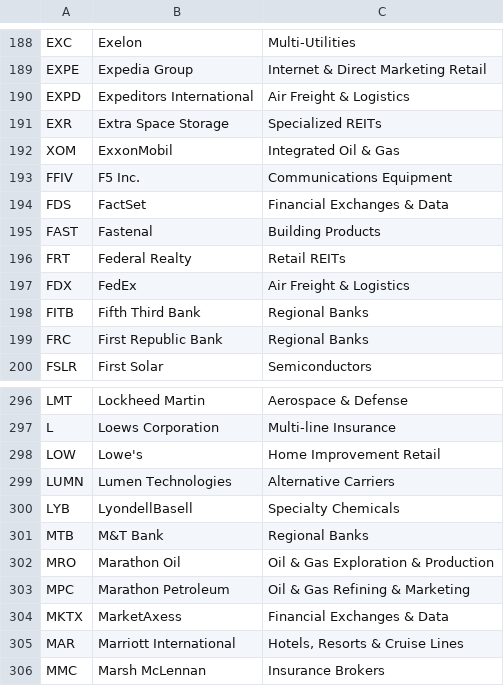
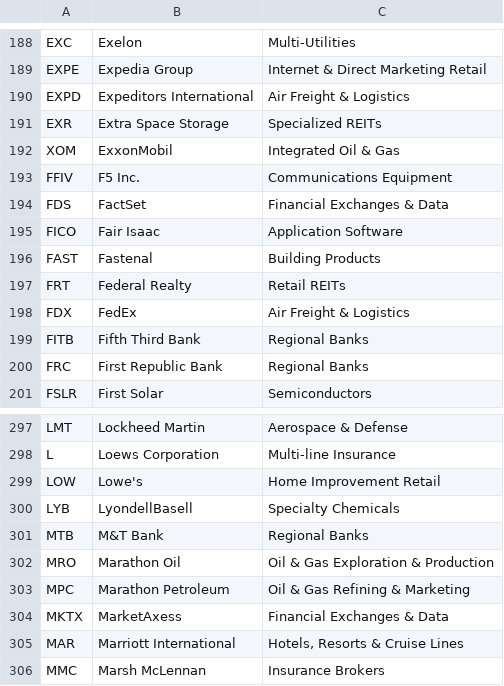
Before and after one commit to frek818/s-and-p-500-companies, a CSV file: data/constituents.csv, drawn as a sheet; only a part is shown, gaps mark what is left out.

Commit message:
[data][skip ci] automatic update

```diff
--- a/data/constituents.csv
+++ b/data/constituents.csv
@@ -194,2 +194,3 @@ FFIV,F5 Inc.,Communications Equipment
 FDS,FactSet,Financial Exchanges & Data
+FICO,Fair Isaac,Application Software
 FAST,Fastenal,Building Products
@@ -298,3 +299,2 @@ L,Loews Corporation,Multi-line Insurance
 LOW,Lowe's,Home Improvement Retail
-LUMN,Lumen Technologies,Alternative Carriers
 LYB,LyondellBasell,Specialty Chemicals
```
Also changed, not shown: 1 other file.
